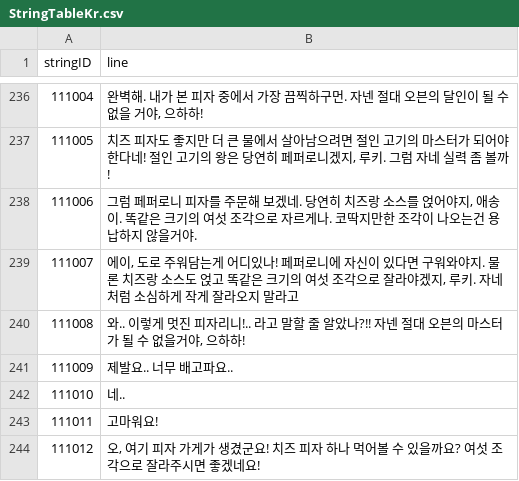
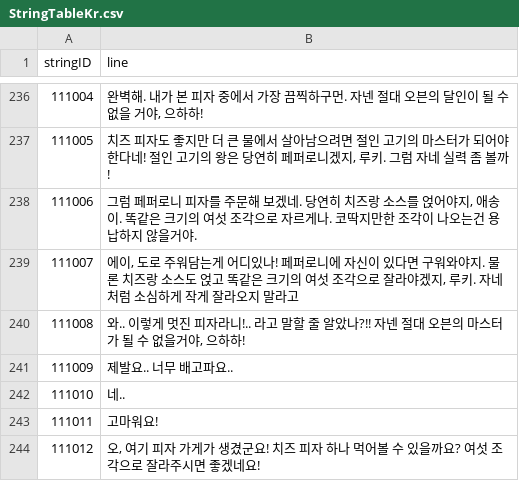
Before and after one commit to Lofan9214/KI_TeamProject_GreatPizza, a CSV file: Assets/Resources/Tables/StringTableKr.csv, drawn as a sheet; only a part is shown, gaps mark what is left out.

Commit message:
튜토리얼 오타 수정

```diff
--- a/Assets/Resources/Tables/StringTableKr.csv
+++ b/Assets/Resources/Tables/StringTableKr.csv
@@ -239,3 +239,3 @@ stringID,line
 111007,"에이, 도로 주워담는게 어디있나! 페퍼로니에 자신이 있다면 구워와야지. 물론 치즈랑 소스도 얹고 똑같은 크기의 여섯 조각으로 잘라야겠지, 루키. 자네처럼 소심하게 작게 잘라오지 말라고"
-111008,"와.. 이렇게 멋진 피자리니!.. 라고 말할 줄 알았나?!! 자넨 절대 오븐의 마스터가 될 수 없을거야, 으하하!"
+111008,"와.. 이렇게 멋진 피자라니!.. 라고 말할 줄 알았나?!! 자넨 절대 오븐의 마스터가 될 수 없을거야, 으하하!"
 111009,"제발요.. 너무 배고파요.."
```
